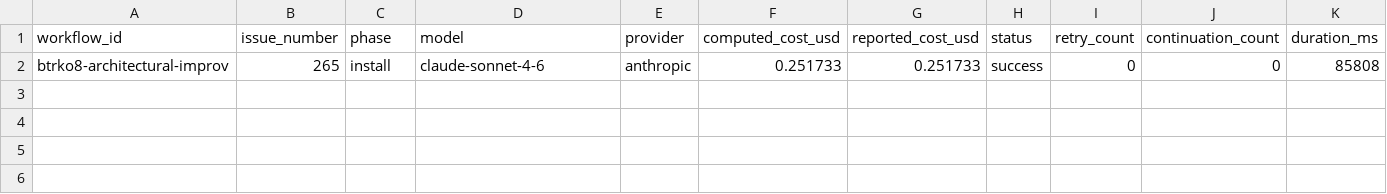
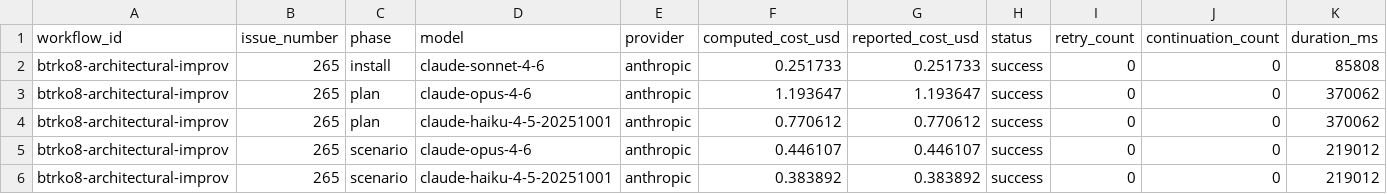
Before and after one commit to paysdoc/AI_Dev_Workflow, a CSV file: projects/AI_Dev_Workflow/265-architectural-improvement-opportunities.csv, drawn as a sheet; only a part is shown; rows hold the shown columns only; the diff names each change by its address in the sheet, - before the commit and + after, or states it on an @@ line.

```diff
--- a/projects/AI_Dev_Workflow/265-architectural-improvement-opportunities.csv
+++ b/projects/AI_Dev_Workflow/265-architectural-improvement-opportunities.csv
+row 3: btrko8-architectural-improv | 265 | plan | claude-opus-4-6 | anthropic | 1.193647 | 1.193647 | success | 0 | 0 | 370062
+row 4: btrko8-architectural-improv | 265 | plan | claude-haiku-4-5-20251001 | anthropic | 0.770612 | 0.770612 | success | 0 | 0 | 370062
+row 5: btrko8-architectural-improv | 265 | scenario | claude-opus-4-6 | anthropic | 0.446107 | 0.446107 | success | 0 | 0 | 219012
+row 6: btrko8-architectural-improv | 265 | scenario | claude-haiku-4-5-20251001 | anthropic | 0.383892 | 0.383892 | success | 0 | 0 | 219012
```
Also changed, not shown: projects/AI_Dev_Workflow/total-cost.csv.
